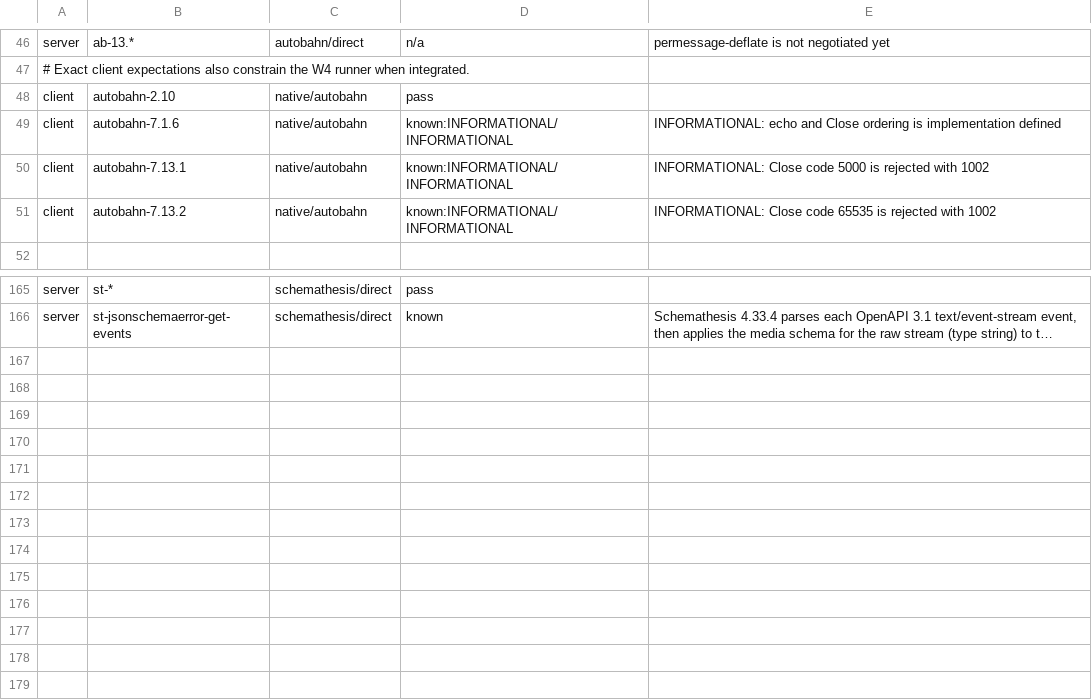
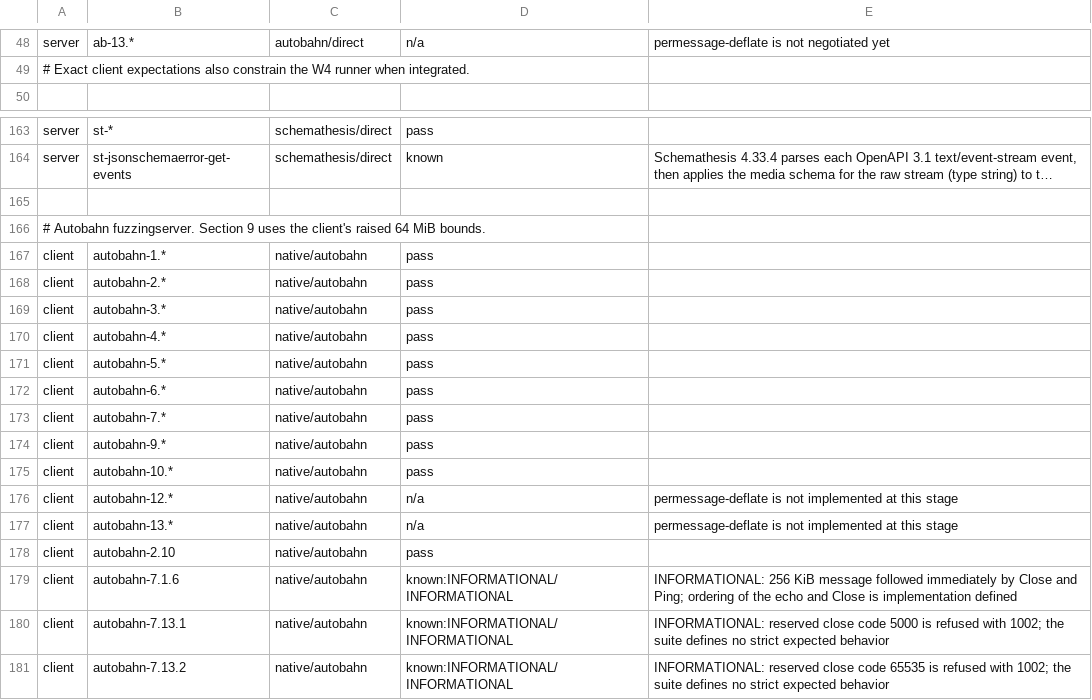
Before and after one commit to gaato/mttp, a TSV file: interop/cases.tsv, drawn as a sheet; only a part is shown, gaps mark what is left out; long unchanged cells end in …; removed rows and columns are numbered as before the commit, all else as after; the diff covers the shown part only; the diff names each change by its address in the sheet, - before the commit and + after, or states it on an @@ line.

Commit message:
Connect WebSocket clients by handing the h1 connection over on 101
The fourth stage of WebSockets (design §4.13), merged onto the server
side.

- rt: the Upgraded trait and the `upgraded` attribute next to the
  server's `upgrade`, and close_unclaimed, which takes and closes an
  upgraded connection nobody claimed, exactly once.
- h1client accepts a 101 only to a request that asked for an upgrade;
  any other 101 is Protocol in phase Head. An accepted 101 is neither
  released nor pooled: the connection and every byte read past the head
  go, once, to the Upgraded value, and the origin's slot stays taken
  until that connection closes. A proxy connection that forwards
  requests is never reused as a tunnel. A fresh resend answered with 101
  keeps its stale_resend mark.
- CONTRACT.md: a backend or wrapper keeps response attributes it does
  not own; the shared backend check covers Cookies, FollowRedirects and
  Decompress. The Client never retries a 101, and every path that can
  drop one (failure, cancellation, retry, the wrappers, Client::close,
  ws.connect before the session exists) closes it with close_unclaimed.
- gaato/mttp: ws.connect builds the handshake with a key from the
  runtime's random source, sends it without following redirects, checks
  the 101 and returns a client session, for ws and wss and through HTTP
  proxies; on js it refuses until the host's WebSocket is wired in.

The receive path also returns a complete message without waiting for
the next frame's header, and holds a failed read-ahead's error until
the messages buffered before it are delivered. The Autobahn TestSuite
now runs both ways from one pinned image and adapter: 299 cases pass
against the server and 298 against the client, case 2.10 included;
the three INFORMATIONAL cases each way are the only known rows, and the
self-test uses a fixture path of its own per run.

```diff
--- a/interop/cases.tsv
+++ b/interop/cases.tsv
-row 49: client | autobahn-7.1.6 | native/autobahn | known:INFORMATIONAL/INFORMATIONAL | INFORMATIONAL: echo and Close ordering is implementation defined
-row 50: client | autobahn-7.13.1 | native/autobahn | known:INFORMATIONAL/INFORMATIONAL | INFORMATIONAL: Close code 5000 is rejected with 1002
-row 51: client | autobahn-7.13.2 | native/autobahn | known:INFORMATIONAL/INFORMATIONAL | INFORMATIONAL: Close code 65535 is rejected with 1002
+row 165: (empty)
+row 166: # Autobahn fuzzingserver. Section 9 uses the client's raised 64 MiB bounds.
+row 167: client | autobahn-1.* | native/autobahn | pass
+row 168: client | autobahn-2.* | native/autobahn | pass
+row 169: client | autobahn-3.* | native/autobahn | pass
+row 170: client | autobahn-4.* | native/autobahn | pass
+row 171: client | autobahn-5.* | native/autobahn | pass
+row 172: client | autobahn-6.* | native/autobahn | pass
+row 173: client | autobahn-7.* | native/autobahn | pass
+row 174: client | autobahn-9.* | native/autobahn | pass
+row 175: client | autobahn-10.* | native/autobahn | pass
+row 176: client | autobahn-12.* | native/autobahn | n/a | permessage-deflate is not implemented at this stage
+row 177: client | autobahn-13.* | native/autobahn | n/a | permessage-deflate is not implemented at this stage
@@ row 48 moved to row 178: client @@
+row 179: client | autobahn-7.1.6 | native/autobahn | known:INFORMATIONAL/INFORMATIONAL | INFORMATIONAL: 256 KiB message followed immediately by Close and Ping; ordering of the echo and Close is implementation defined
+row 180: client | autobahn-7.13.1 | native/autobahn | known:INFORMATIONAL/INFORMATIONAL | INFORMATIONAL: reserved close code 5000 is refused with 1002; the suite defines no strict expected behavior
+row 181: client | autobahn-7.13.2 | native/autobahn | known:INFORMATIONAL/INFORMATIONAL | INFORMATIONAL: reserved close code 65535 is refused with 1002; the suite defines no strict expected behavior
```
Also changed, not shown: 2 added rows elsewhere in this file, scripts/test_manifest.tsv, 49 other files.
